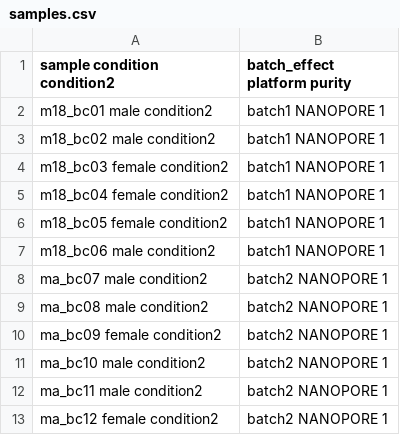
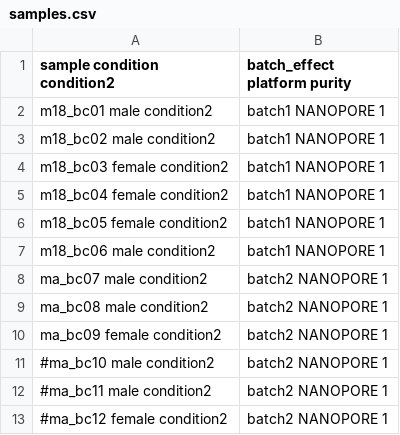
Before and after one commit to snakemake-workflows/transcriptome-differential-expression, a CSV file: config/Mainz-MogonNHR/samples.csv, drawn as a sheet.

Commit message:
chore: removed 3 bad samples

```diff
--- a/config/Mainz-MogonNHR/samples.csv
+++ b/config/Mainz-MogonNHR/samples.csv
@@ -10,4 +10,4 @@ ma_bc08     male    condition2	batch2          NANOPORE    1
 ma_bc09     female  condition2	batch2          NANOPORE    1
-ma_bc10     male    condition2	batch2          NANOPORE    1
-ma_bc11     male    condition2	batch2          NANOPORE    1
-ma_bc12     female  condition2	batch2          NANOPORE    1
+#ma_bc10     male    condition2	batch2          NANOPORE    1
+#ma_bc11     male    condition2	batch2          NANOPORE    1
+#ma_bc12     female  condition2	batch2          NANOPORE    1
```
